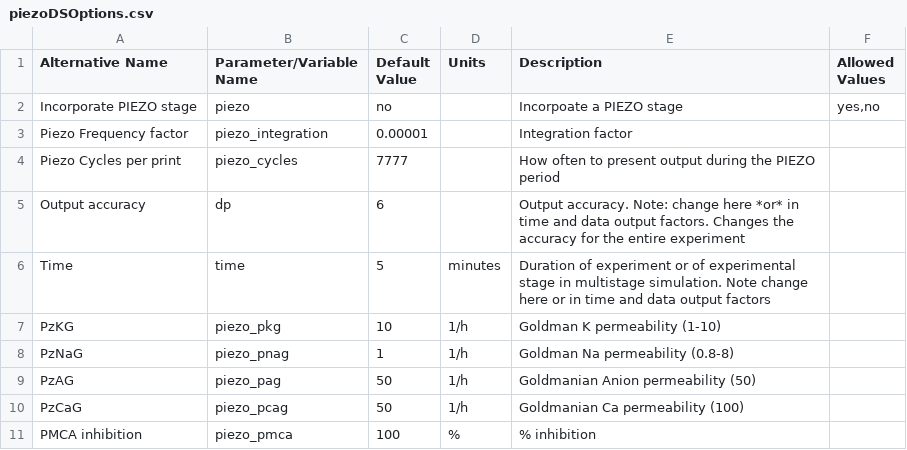
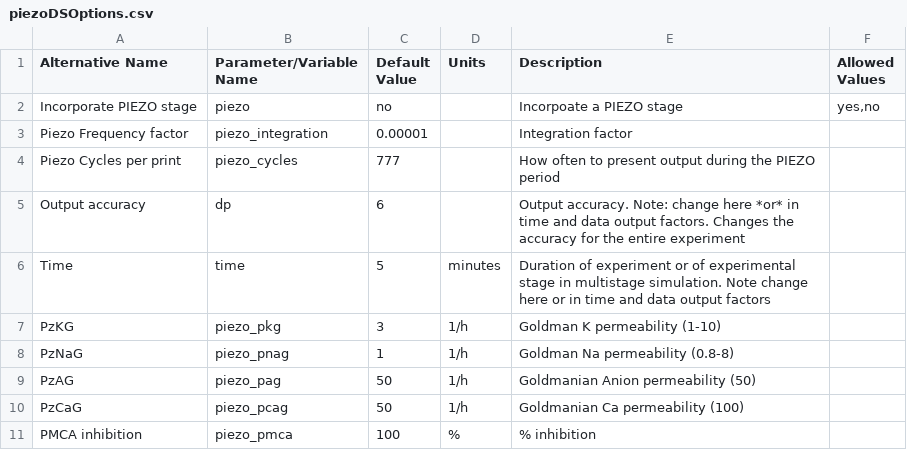
Before and after one commit to sdrogers/redcellmodeljava, a CSV file: RedBloodCellModel/src/SettingFiles/piezoDSOptions.csv, drawn as a sheet.

```diff
--- a/RedBloodCellModel/src/SettingFiles/piezoDSOptions.csv
+++ b/RedBloodCellModel/src/SettingFiles/piezoDSOptions.csv
@@ -3,6 +3,6 @@ Incorporate PIEZO stage,piezo,no,,Incorpoate a PIEZO stage,"yes,no"
 Piezo Frequency factor,piezo_integration,0.00001,,Integration factor,
-Piezo Cycles per print,piezo_cycles,7777,,How often to present output during the PIEZO period,
+Piezo Cycles per print,piezo_cycles,777,,How often to present output during the PIEZO period,
 Output accuracy,dp,6,,Output accuracy. Note: change here *or* in time and data output factors. Changes the accuracy for the entire experiment,
 Time,time,5,minutes,Duration of experiment or of experimental stage in multistage simulation. Note change here or in time and data output factors,
-PzKG,piezo_pkg,10,1/h,Goldman K permeability (1-10),
+PzKG,piezo_pkg,3,1/h,Goldman K permeability (1-10),
 PzNaG,piezo_pnag,1,1/h,Goldman Na permeability (0.8-8),
```
Also changed, not shown: RedBloodCellModel/src/SettingFiles/cellfractionDSOptions.csv, 3 other files.
